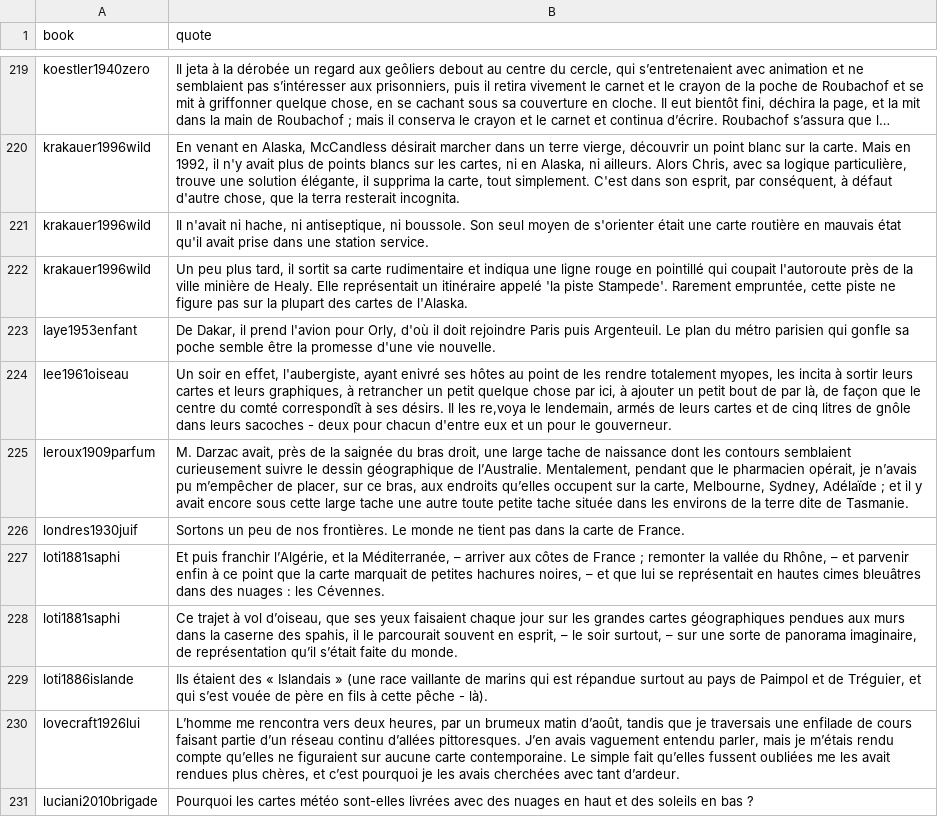
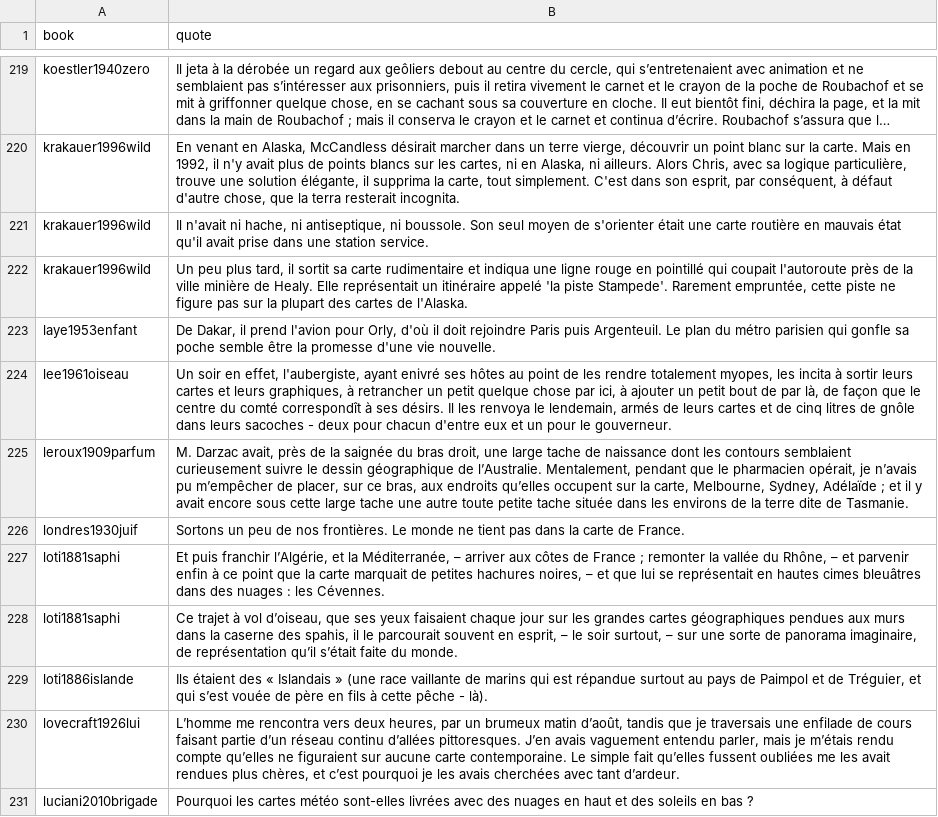
Before and after one commit to neocarto/mapquote, a CSV file: data/quotes.csv, drawn as a sheet; only a part is shown, gaps mark what is left out; long unchanged cells end in …; the diff names each change by its address in the sheet, - before the commit and + after, or states it on an @@ line.

```diff
--- a/data/quotes.csv
+++ b/data/quotes.csv
-B224 (quote): …Il les re,voya le lendemain,…
+B224 (quote): …Il les renvoya le lendemain,…
```
Also changed, not shown: 1 other file.
